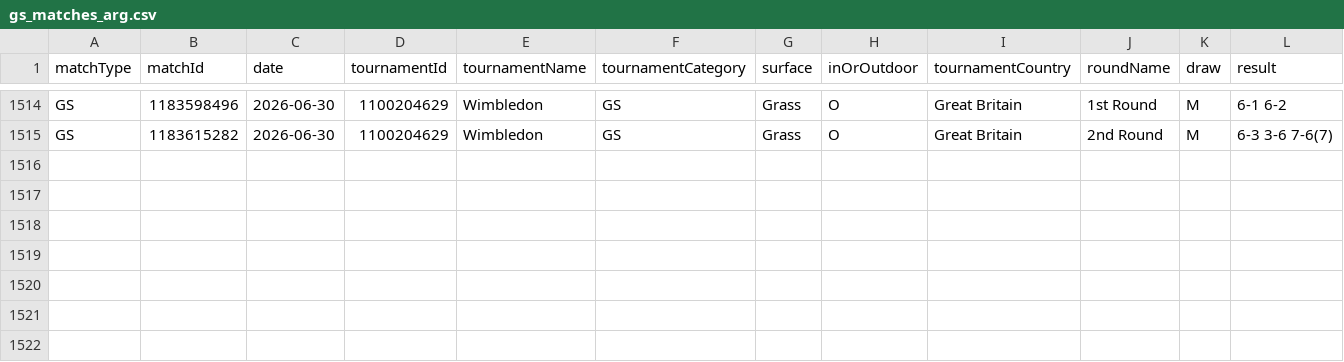
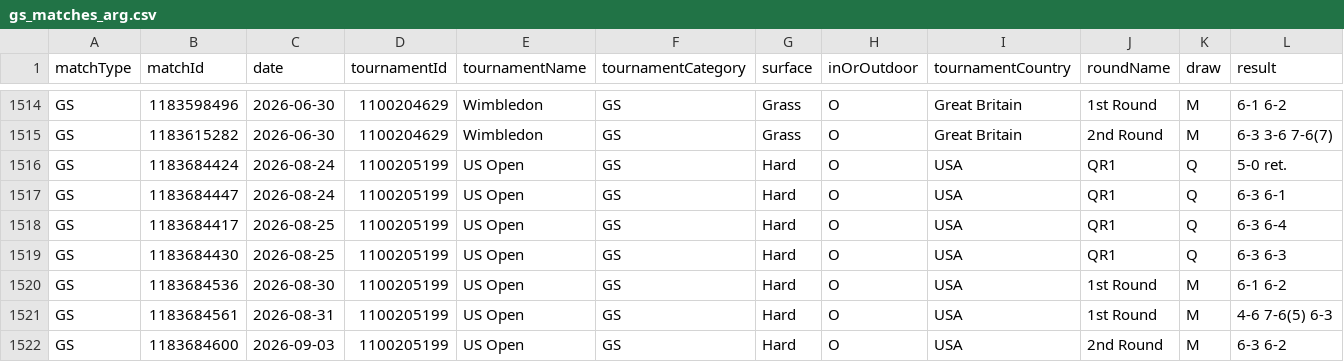
Before and after one commit to tomistgg/tenis-fem-arg, a CSV file: data/gs_matches_arg.csv, drawn as a sheet; only a part is shown, gaps mark what is left out; rows hold the shown columns only; the diff names each change by its address in the sheet, - before the commit and + after, or states it on an @@ line.

```diff
--- a/data/gs_matches_arg.csv
+++ b/data/gs_matches_arg.csv
+row 1516: GS | 1183684424 | 2026-08-24 | 1100205199 | US Open | GS | Hard | O | USA | QR1 | Q | 5-0 ret.
+row 1517: GS | 1183684447 | 2026-08-24 | 1100205199 | US Open | GS | Hard | O | USA | QR1 | Q | 6-3 6-1
+row 1518: GS | 1183684417 | 2026-08-25 | 1100205199 | US Open | GS | Hard | O | USA | QR1 | Q | 6-3 6-4
+row 1519: GS | 1183684430 | 2026-08-25 | 1100205199 | US Open | GS | Hard | O | USA | QR1 | Q | 6-3 6-3
+row 1520: GS | 1183684536 | 2026-08-30 | 1100205199 | US Open | GS | Hard | O | USA | 1st Round | M | 6-1 6-2
+row 1521: GS | 1183684561 | 2026-08-31 | 1100205199 | US Open | GS | Hard | O | USA | 1st Round | M | 4-6 7-6(5) 6-3
+row 1522: GS | 1183684600 | 2026-09-03 | 1100205199 | US Open | GS | Hard | O | USA | 2nd Round | M | 6-3 6-2
```
Also changed, not shown: data/manually_added_matches.csv.
